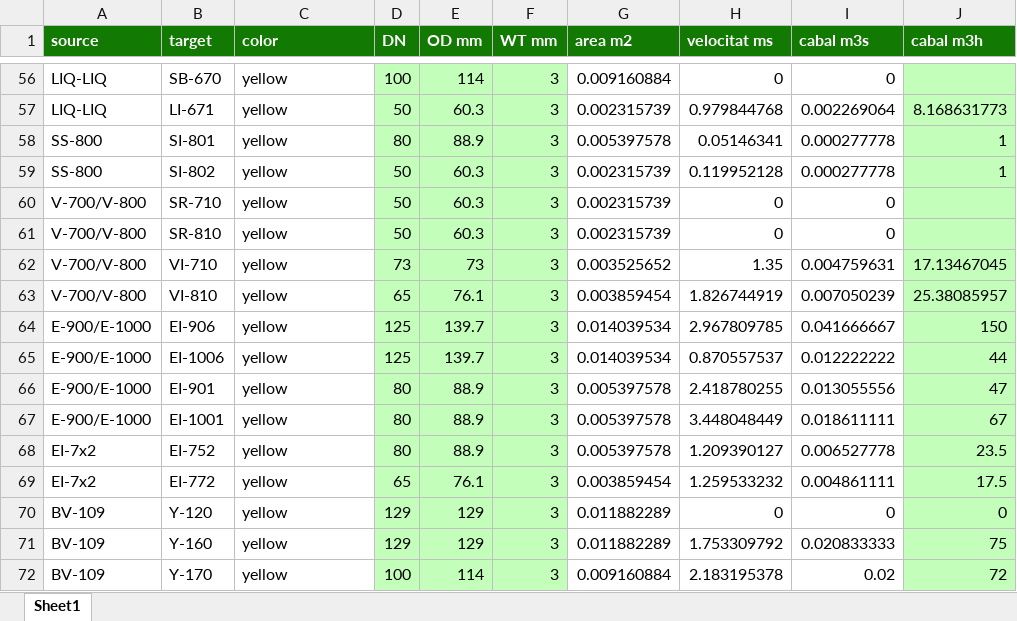
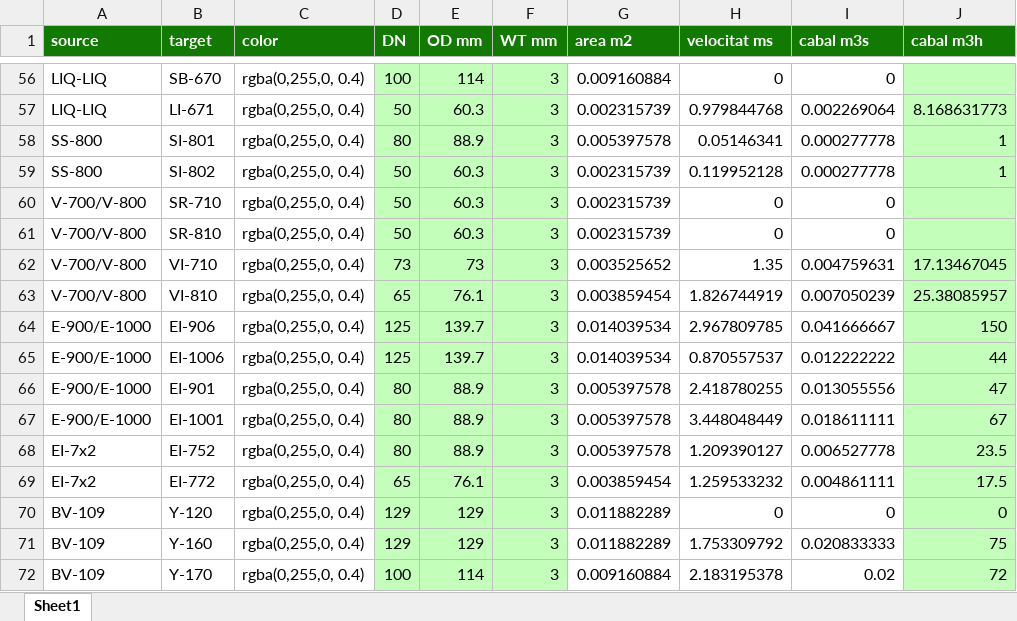
Before and after one commit to LeoDaVinci16/sxs, an Excel workbook: data/sankey/sankey_nodes-at.xlsx, sheet Sheet1, drawn as a sheet; only a part is shown, gaps mark what is left out; values as stored, in another font and other column widths than the file's, no borders; the diff covers the shown part only; the diff names each change by its address in the sheet, - before the commit and + after, or states it on an @@ line.

```diff
--- a/data/sankey/sankey_nodes-at.xlsx (sheet Sheet1)
+++ b/data/sankey/sankey_nodes-at.xlsx (sheet Sheet1)
-C56:C72 (color): yellow
+C56:C72 (color): rgba(0,255,0, 0.4)
```
Also changed, not shown: 54 edited cells elsewhere in this sheet, data/sankey/sankey_nodes-ste.xlsx, 10 other files.
